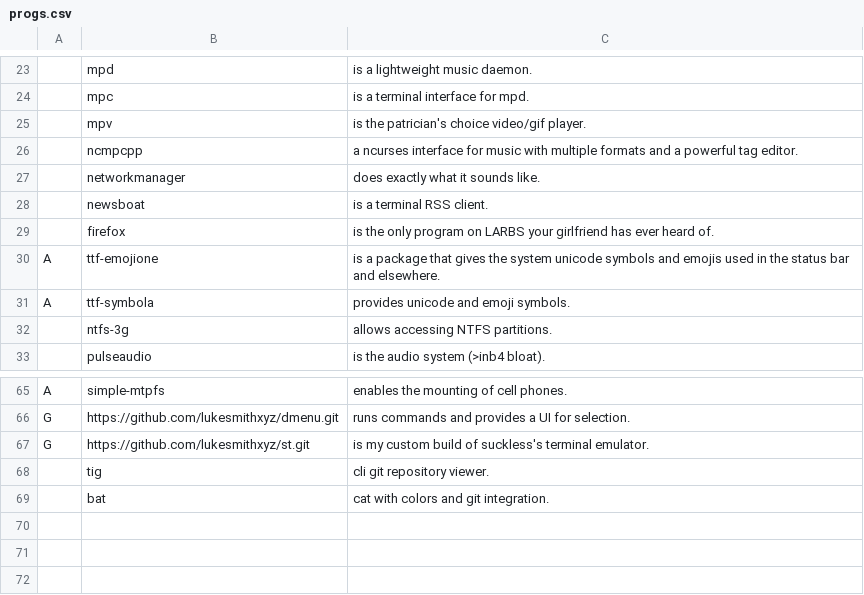
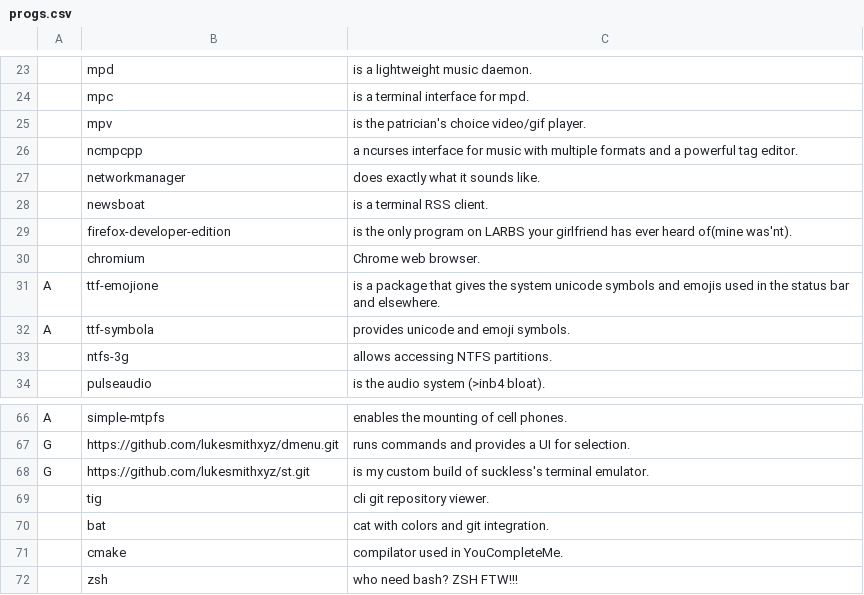
Before and after one commit to und3rdg/dot_LARBS, a CSV file: progs.csv, drawn as a sheet; only a part is shown, gaps mark what is left out; removed rows and columns are numbered as before the commit, all else as after; the diff names each change by its address in the sheet, - before the commit and + after, or states it on an @@ line.

```diff
--- a/progs.csv
+++ b/progs.csv
-row 29:  | firefox | is the only program on LARBS your girlfriend has ever heard of.
+row 29:  | firefox-developer-edition | is the only program on LARBS your girlfriend has ever heard of(mine was'nt).
+row 30:  | chromium | Chrome web browser.
+row 71:  | cmake | compilator used in YouCompleteMe.
+row 72:  | zsh | who need bash? ZSH FTW!!!
```
Also changed, not shown: 1 other file.
